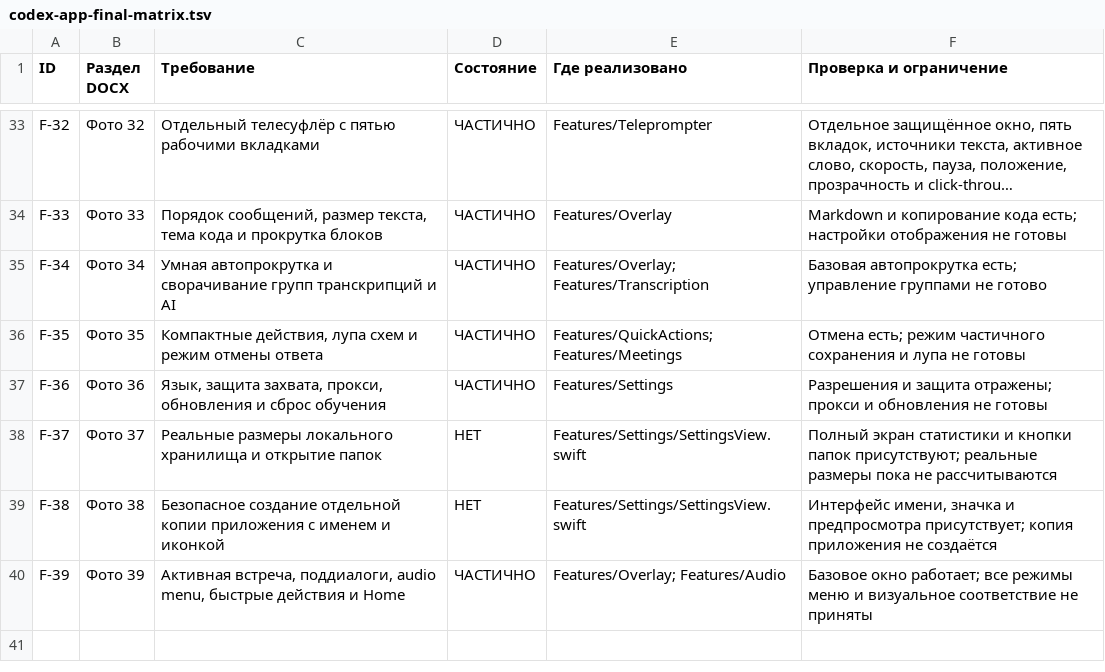
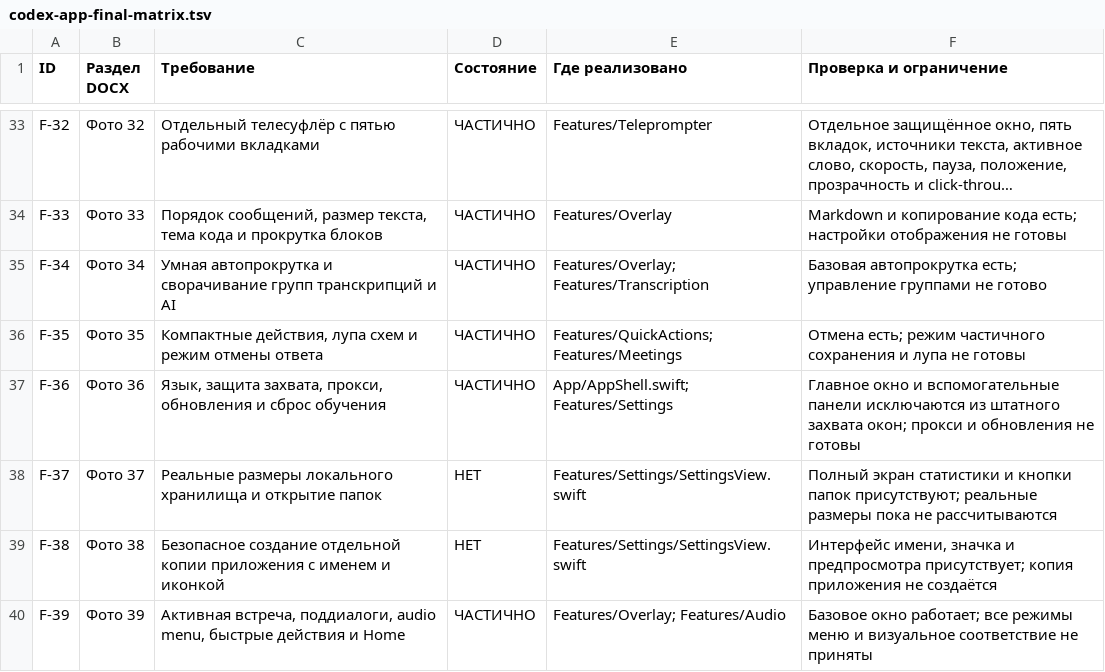
Before and after one commit to maxmashevsky-bit/HireMate, a TSV file: docs/codex-app-final-matrix.tsv, drawn as a sheet; only a part is shown, gaps mark what is left out; long unchanged cells end in ….

```diff
--- a/docs/codex-app-final-matrix.tsv
+++ b/docs/codex-app-final-matrix.tsv
@@ -36,3 +36,3 @@ F-34	Фото 34	Умная автопрокрутка и сворачивани
 F-35	Фото 35	Компактные действия, лупа схем и режим отмены ответа	ЧАСТИЧНО	Features/QuickActions; Features/Meetings	Отмена есть; режим частичного сохранения и лупа не готовы
-F-36	Фото 36	Язык, защита захвата, прокси, обновления и сброс обучения	ЧАСТИЧНО	Features/Settings	Разрешения и защита отражены; прокси и обновления не готовы
+F-36	Фото 36	Язык, защита захвата, прокси, обновления и сброс обучения	ЧАСТИЧНО	App/AppShell.swift; Features/Settings	Главное окно и вспомогательные панели исключаются из штатного захвата окон; прокси и обновления не готовы
 F-37	Фото 37	Реальные размеры локального хранилища и открытие папок	НЕТ	Features/Settings/SettingsView.swift	Полный экран статистики и кнопки папок присутствуют; реальные размеры пока не рассчитываются
```
Also changed, not shown: 1 other file.
